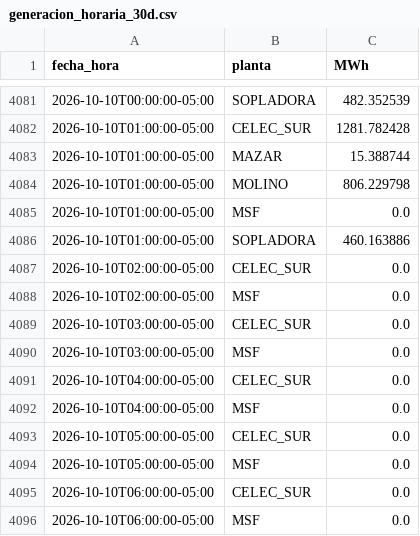
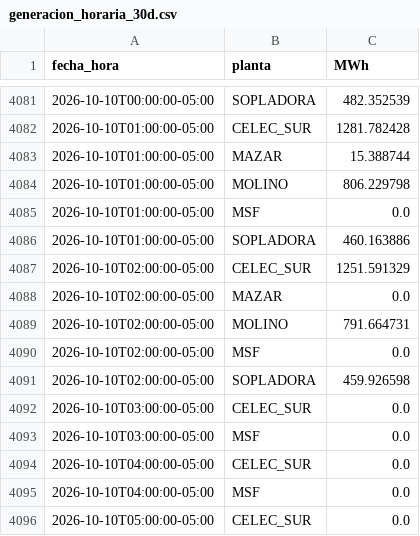
Before and after one commit to screspo111-sys/Energ-a_SC, a CSV file: dashboard/generacion_horaria_30d.csv, drawn as a sheet; only a part is shown, gaps mark what is left out; the shorter side is filled out with more unchanged rows.

```diff
--- a/dashboard/generacion_horaria_30d.csv
+++ b/dashboard/generacion_horaria_30d.csv
@@ -4086,4 +4086,7 @@ fecha_hora,planta,MWh
 2026-10-10T01:00:00-05:00,SOPLADORA,460.163886
-2026-10-10T02:00:00-05:00,CELEC_SUR,0.0
+2026-10-10T02:00:00-05:00,CELEC_SUR,1251.591329
+2026-10-10T02:00:00-05:00,MAZAR,0.0
+2026-10-10T02:00:00-05:00,MOLINO,791.664731
 2026-10-10T02:00:00-05:00,MSF,0.0
+2026-10-10T02:00:00-05:00,SOPLADORA,459.926598
 2026-10-10T03:00:00-05:00,CELEC_SUR,0.0
```
Also changed, not shown: dashboard/demanda_sni.csv, dashboard/estado_nacional_diario.csv, 11 other files.
